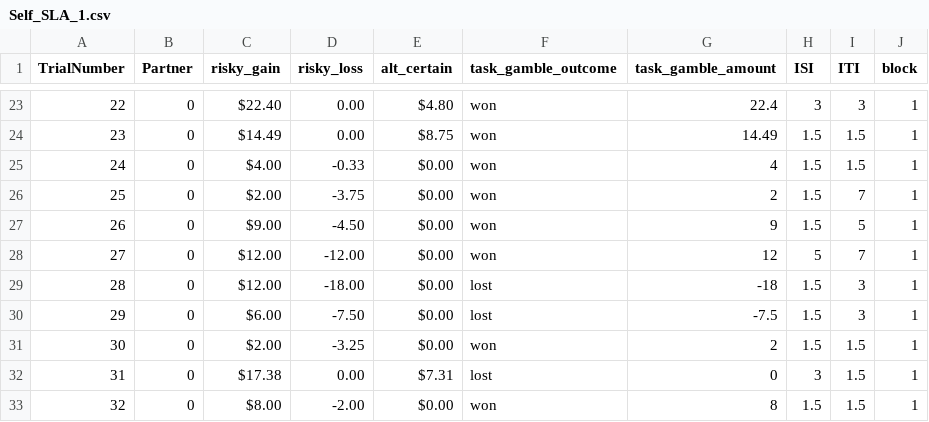
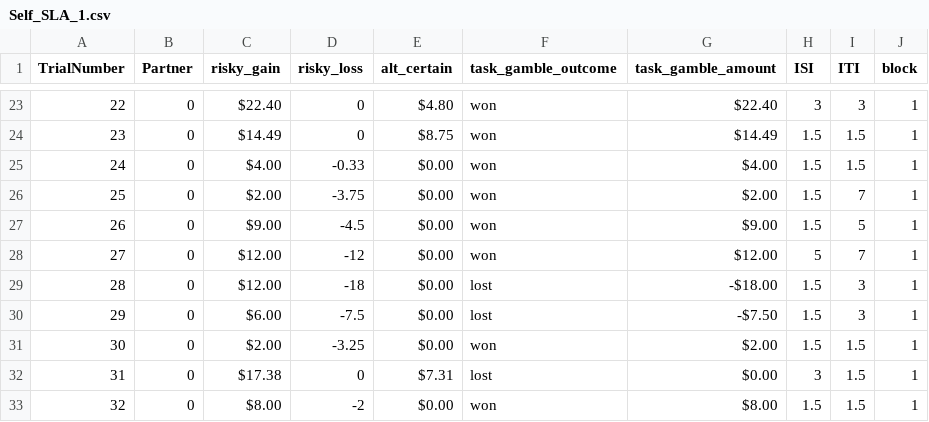
Before and after one commit to fareri-lab/SLA_Empathy, a CSV file: SLA_updated/trials/Self_SLA_1.csv, drawn as a sheet; only a part is shown, gaps mark what is left out; the diff covers the shown part only.

```diff
--- a/SLA_updated/trials/Self_SLA_1.csv
+++ b/SLA_updated/trials/Self_SLA_1.csv
@@ -23,11 +23,11 @@
-22,0,$22.40 ,0.00,$4.80 ,won,22.4,3,3,1
-23,0,$14.49 ,0.00,$8.75 ,won,14.49,1.5,1.5,1
-24,0,$4.00 ,-0.33,$0.00 ,won,4,1.5,1.5,1
-25,0,$2.00 ,-3.75,$0.00 ,won,2,1.5,7,1
-26,0,$9.00 ,-4.50,$0.00 ,won,9,1.5,5,1
-27,0,$12.00 ,-12.00,$0.00 ,won,12,5,7,1
-28,0,$12.00 ,-18.00,$0.00 ,lost,-18,1.5,3,1
-29,0,$6.00 ,-7.50,$0.00 ,lost,-7.5,1.5,3,1
-30,0,$2.00 ,-3.25,$0.00 ,won,2,1.5,1.5,1
-31,0,$17.38 ,0.00,$7.31 ,lost,0,3,1.5,1
-32,0,$8.00 ,-2.00,$0.00 ,won,8,1.5,1.5,1
+22,0,$22.40 ,0,$4.80 ,won,$22.40,3,3,1
+23,0,$14.49 ,0,$8.75 ,won,$14.49,1.5,1.5,1
+24,0,$4.00 ,-0.33,$0.00 ,won,$4.00,1.5,1.5,1
+25,0,$2.00 ,-3.75,$0.00 ,won,$2.00,1.5,7,1
+26,0,$9.00 ,-4.5,$0.00 ,won,$9.00,1.5,5,1
+27,0,$12.00 ,-12,$0.00 ,won,$12.00,5,7,1
+28,0,$12.00 ,-18,$0.00 ,lost,-$18.00,1.5,3,1
+29,0,$6.00 ,-7.5,$0.00 ,lost,-$7.50,1.5,3,1
+30,0,$2.00 ,-3.25,$0.00 ,won,$2.00,1.5,1.5,1
+31,0,$17.38 ,0,$7.31 ,lost,$0.00,3,1.5,1
+32,0,$8.00 ,-2,$0.00 ,won,$8.00,1.5,1.5,1
```
Also changed, not shown: 35 edited cells elsewhere in this file, 5 other files.
